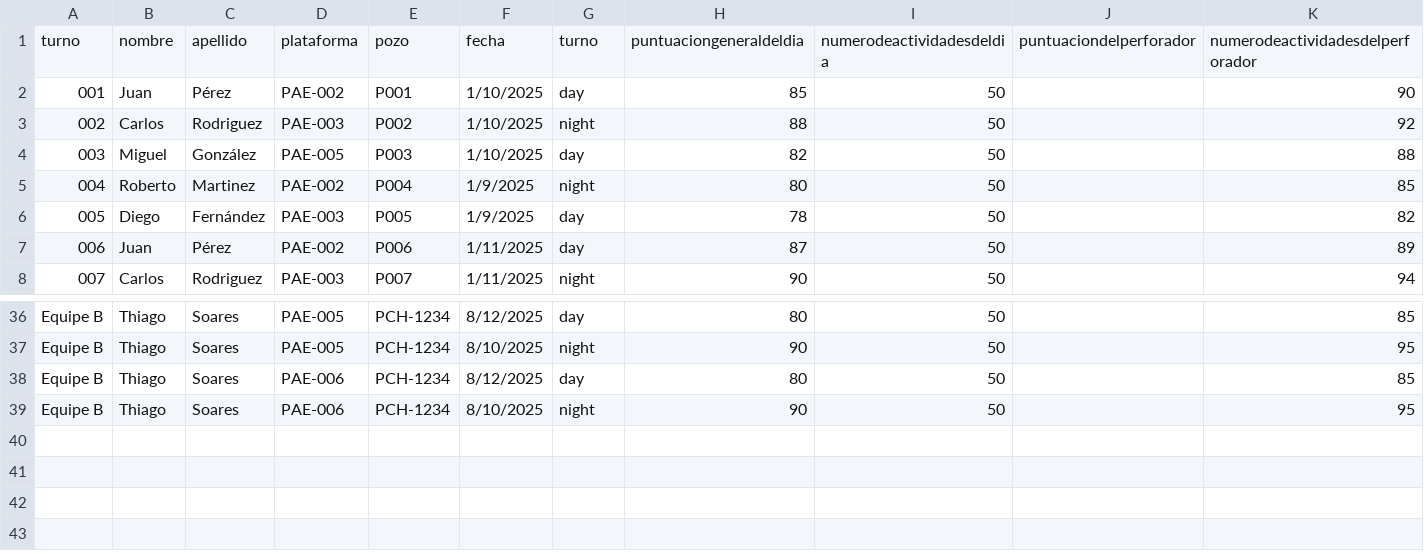
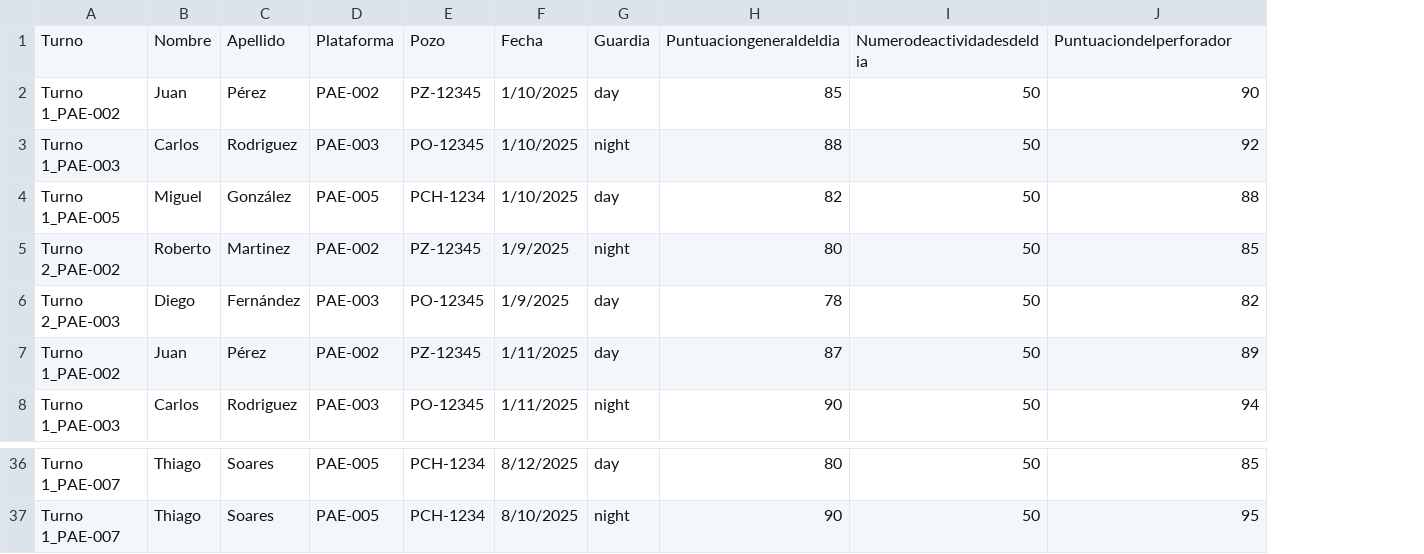
Before and after one commit to rzxtecnologia/rzx.panamerican, a CSV file: data/ranking_data.csv, drawn as a sheet; only a part is shown, gaps mark what is left out; removed rows and columns are numbered as before the commit, all else as after; rows hold the shown columns only; the diff names each change by its address in the sheet, - before the commit and + after, or states it on an @@ line.

Commit message:
Update Ranking Data

```diff
--- a/data/ranking_data.csv
+++ b/data/ranking_data.csv
-column A, rows 2-8: 001 | 002 | 003 | 004 | 005 | 006 | 007; rows 36-37: Equipe B | Equipe B
+column A, rows 2-8: Turno 1_PAE-002 | Turno 1_PAE-003 | Turno 1_PAE-005 | Turno 2_PAE-002 | Turno 2_PAE-003 | Turno 1_PAE-002 | Turno 1_PAE-003; rows 36-37: Turno 1_PAE-007 | Turno 1_PAE-007
-column E, rows 2-8: P001 | P002 | P003 | P004 | P005 | P006 | P007; rows 36-37: PCH-1234 | PCH-1234
+column E, rows 2-8: PZ-12345 | PO-12345 | PCH-1234 | PZ-12345 | PO-12345 | PZ-12345 | PO-12345; rows 36-37: PCH-1234 | PCH-1234
-column J, empty
-row 1: turno | nombre | apellido | plataforma | pozo | fecha | turno | puntuaciongeneraldeldia | numerodeactividadesdeldia | puntuaciondelperforador | numerodeactividadesdelperforador
+row 1: Turno | Nombre | Apellido | Plataforma | Pozo | Fecha | Guardia | Puntuaciongeneraldeldia | Numerodeactividadesdeldia | Puntuaciondelperforador
-row 38: Equipe B | Thiago | Soares | PAE-006 | PCH-1234 | 8/12/2025 | day | 80 | 50 |  | 85
-row 39: Equipe B | Thiago | Soares | PAE-006 | PCH-1234 | 8/10/2025 | night | 90 | 50 |  | 95
```
Also changed, not shown: 1 other file.
